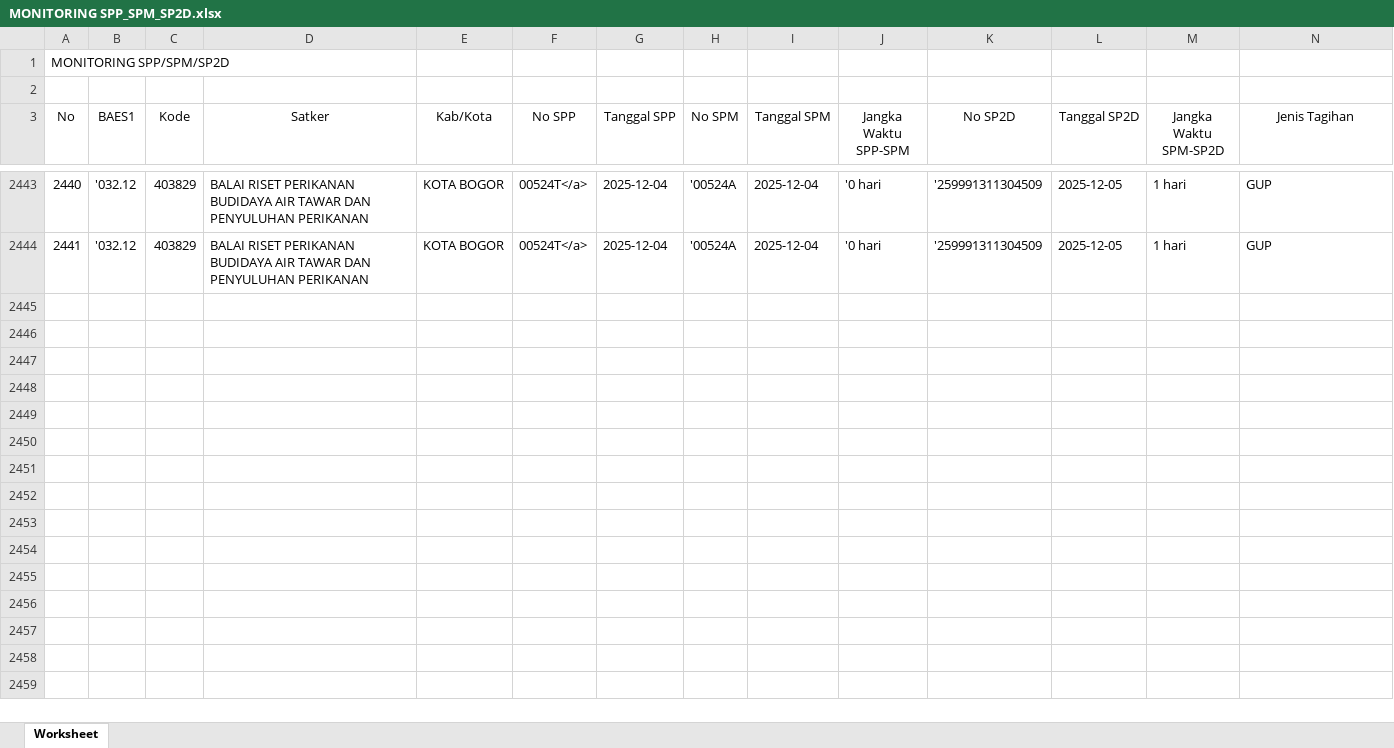
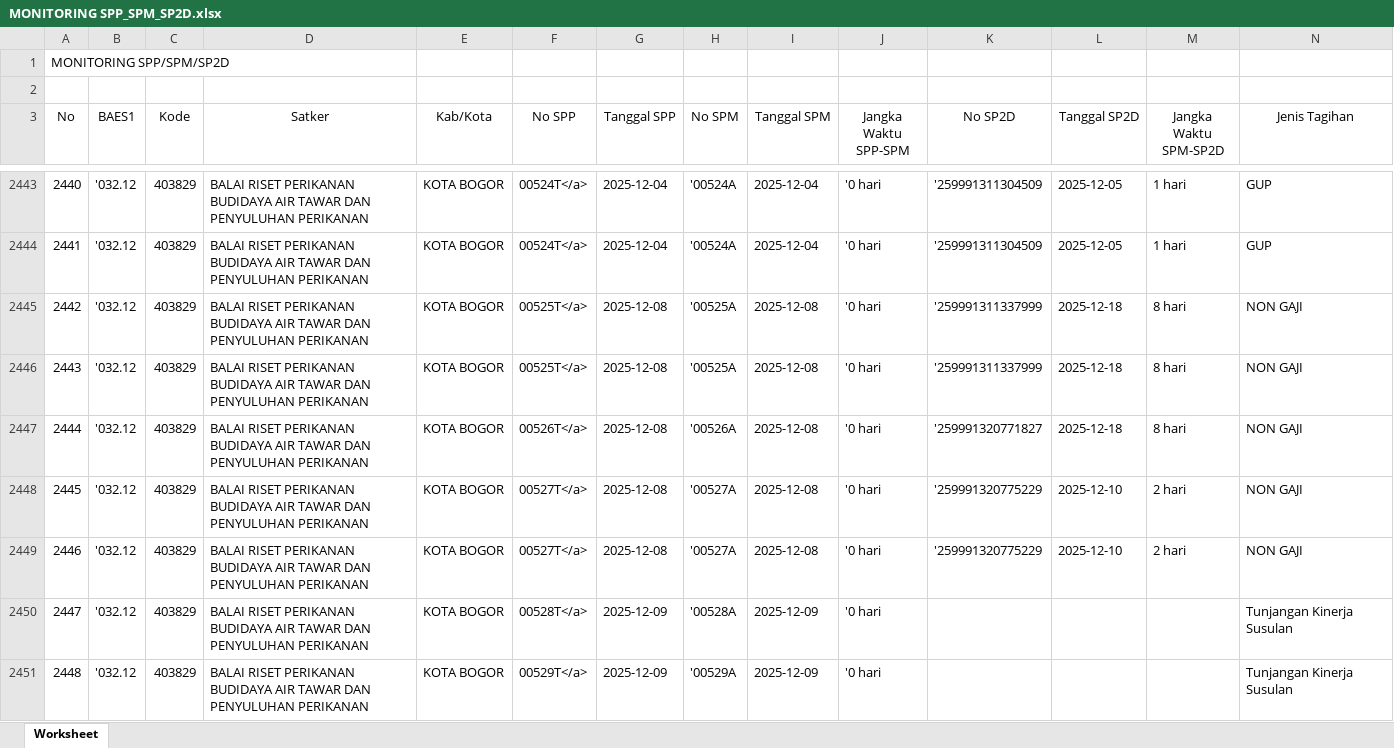
Before and after one commit to eemenk/TA.2025, an Excel workbook: Database/MONITORING SPP_SPM_SP2D.xlsx, sheet Worksheet, drawn as a sheet; only a part is shown, gaps mark what is left out; values as stored, in another font and other column widths than the file's, no borders; rows hold the shown columns only; the diff names each change by its address in the sheet, - before the commit and + after, or states it on an @@ line.

```diff
--- a/Database/MONITORING SPP_SPM_SP2D.xlsx (sheet Worksheet)
+++ b/Database/MONITORING SPP_SPM_SP2D.xlsx (sheet Worksheet)
+row 2445: 2442 | '032.12 | 403829 | BALAI RISET PERIKANAN BUDIDAYA AIR TAWAR DAN PENYULUHAN PERIKANAN | KOTA BOGOR | 00525T</a> | 2025-12-08 | '00525A | 2025-12-08 | '0 hari | '259991311337999 | 2025-12-18 | 8 hari | NON GAJI
+row 2446: 2443 | '032.12 | 403829 | BALAI RISET PERIKANAN BUDIDAYA AIR TAWAR DAN PENYULUHAN PERIKANAN | KOTA BOGOR | 00525T</a> | 2025-12-08 | '00525A | 2025-12-08 | '0 hari | '259991311337999 | 2025-12-18 | 8 hari | NON GAJI
+row 2447: 2444 | '032.12 | 403829 | BALAI RISET PERIKANAN BUDIDAYA AIR TAWAR DAN PENYULUHAN PERIKANAN | KOTA BOGOR | 00526T</a> | 2025-12-08 | '00526A | 2025-12-08 | '0 hari | '259991320771827 | 2025-12-18 | 8 hari | NON GAJI
+row 2448: 2445 | '032.12 | 403829 | BALAI RISET PERIKANAN BUDIDAYA AIR TAWAR DAN PENYULUHAN PERIKANAN | KOTA BOGOR | 00527T</a> | 2025-12-08 | '00527A | 2025-12-08 | '0 hari | '259991320775229 | 2025-12-10 | 2 hari | NON GAJI
+row 2449: 2446 | '032.12 | 403829 | BALAI RISET PERIKANAN BUDIDAYA AIR TAWAR DAN PENYULUHAN PERIKANAN | KOTA BOGOR | 00527T</a> | 2025-12-08 | '00527A | 2025-12-08 | '0 hari | '259991320775229 | 2025-12-10 | 2 hari | NON GAJI
+row 2450: 2447 | '032.12 | 403829 | BALAI RISET PERIKANAN BUDIDAYA AIR TAWAR DAN PENYULUHAN PERIKANAN | KOTA BOGOR | 00528T</a> | 2025-12-09 | '00528A | 2025-12-09 | '0 hari |  |  |  | Tunjangan Kinerja Susulan
+row 2451: 2448 | '032.12 | 403829 | BALAI RISET PERIKANAN BUDIDAYA AIR TAWAR DAN PENYULUHAN PERIKANAN | KOTA BOGOR | 00529T</a> | 2025-12-09 | '00529A | 2025-12-09 | '0 hari |  |  |  | Tunjangan Kinerja Susulan
```
Also changed, not shown: Database/Akrual.xlsx, Database/DAFTAR SP2D SATKER.xlsx, 4 other files.
